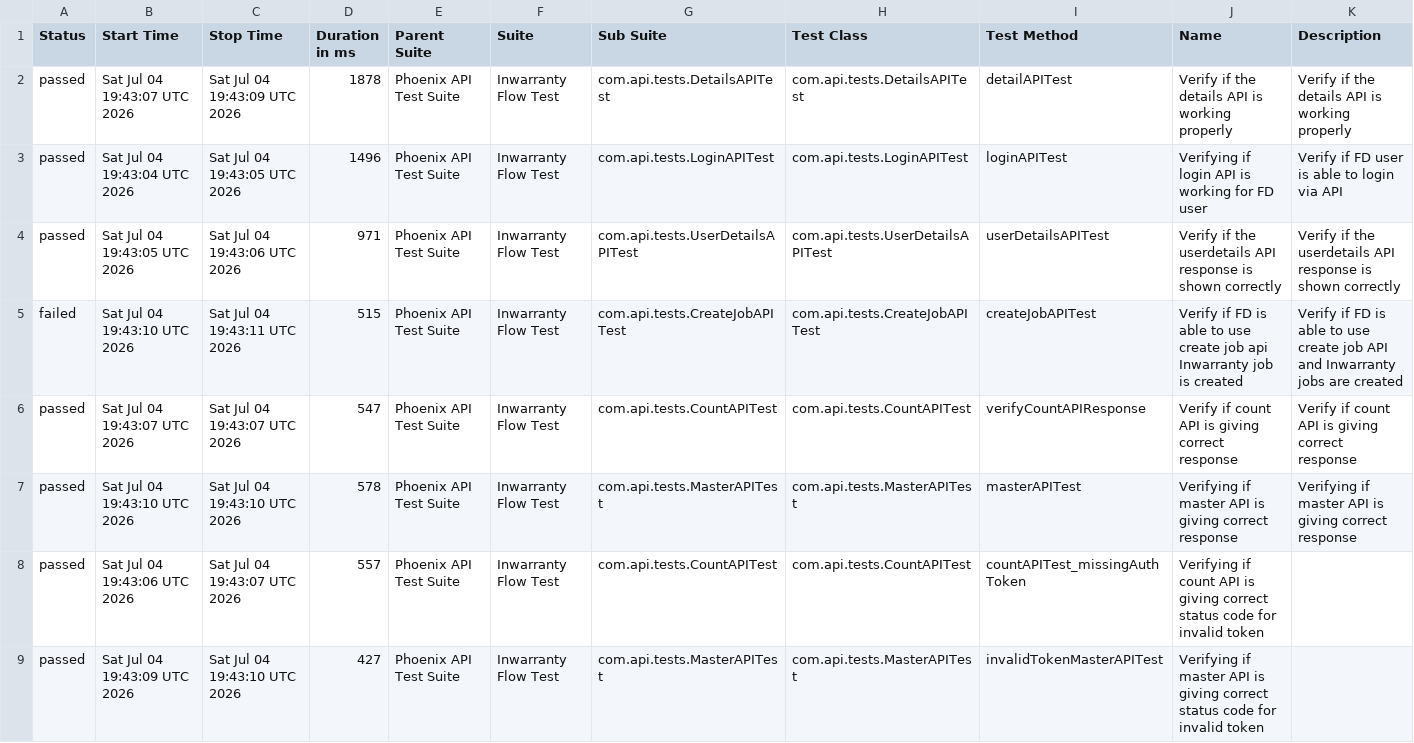
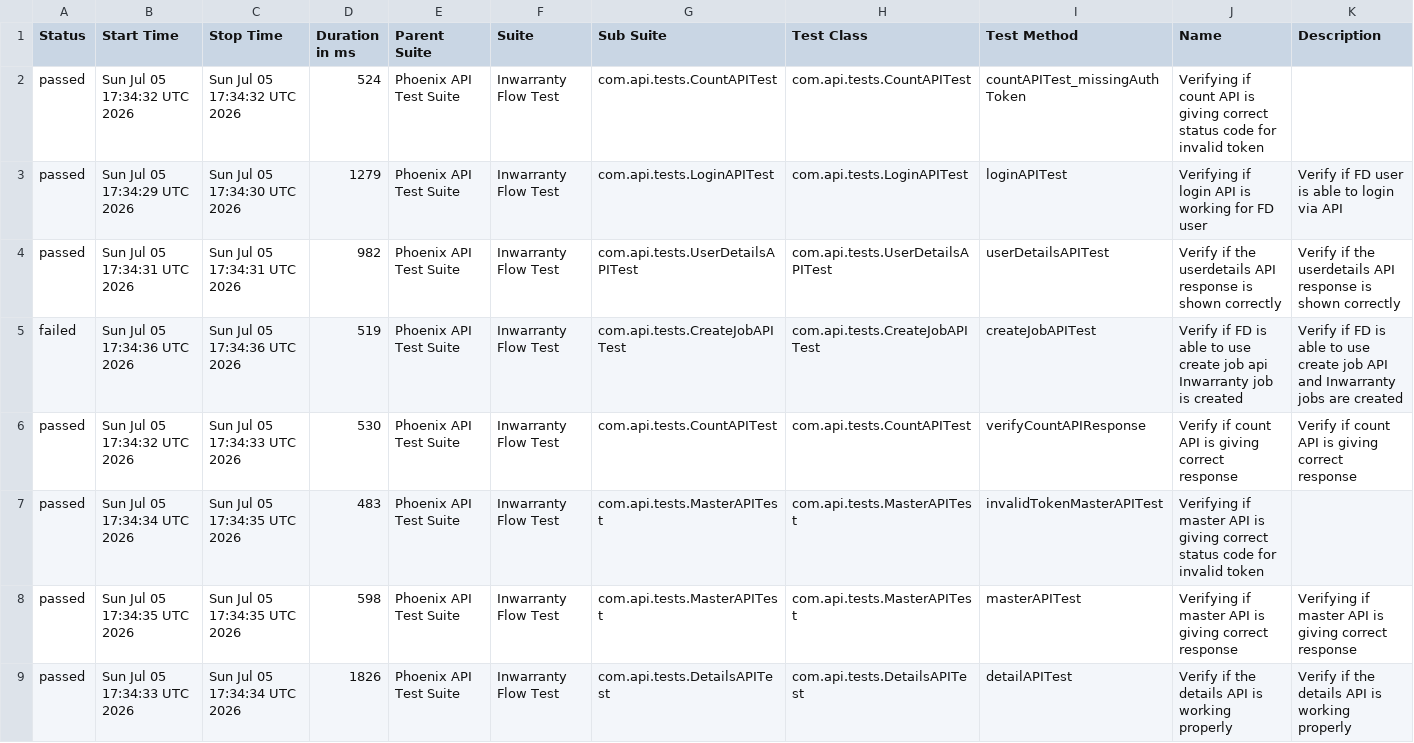
Before and after one commit to Zulminan/PhoenixTestAutomationFramework, a CSV file: data/suites.csv, drawn as a sheet.

```diff
--- a/data/suites.csv
+++ b/data/suites.csv
@@ -1,9 +1,9 @@
 "Status","Start Time","Stop Time","Duration in ms","Parent Suite","Suite","Sub Suite","Test Class","Test Method","Name","Description"
-"passed","Sat Jul 04 19:43:07 UTC 2026","Sat Jul 04 19:43:09 UTC 2026","1878","Phoenix API Test Suite","Inwarranty Flow Test","com.api.tests.DetailsAPITest","com.api.tests.DetailsAPITest","detailAPITest","Verify if the details API is working properly","Verify if the details API is working properly"
-"passed","Sat Jul 04 19:43:04 UTC 2026","Sat Jul 04 19:43:05 UTC 2026","1496","Phoenix API Test Suite","Inwarranty Flow Test","com.api.tests.LoginAPITest","com.api.tests.LoginAPITest","loginAPITest","Verifying if login API is working for FD user","Verify if FD user is able to login via API"
-"passed","Sat Jul 04 19:43:05 UTC 2026","Sat Jul 04 19:43:06 UTC 2026","971","Phoenix API Test Suite","Inwarranty Flow Test","com.api.tests.UserDetailsAPITest","com.api.tests.UserDetailsAPITest","userDetailsAPITest","Verify if the userdetails API response is shown correctly","Verify if the userdetails API response is shown correctly"
-"failed","Sat Jul 04 19:43:10 UTC 2026","Sat Jul 04 19:43:11 UTC 2026","515","Phoenix API Test Suite","Inwarranty Flow Test","com.api.tests.CreateJobAPITest","com.api.tests.CreateJobAPITest","createJobAPITest","Verify if FD is able to use create job api Inwarranty job is created","Verify if FD is able to use create job API and Inwarranty jobs are created"
-"passed","Sat Jul 04 19:43:07 UTC 2026","Sat Jul 04 19:43:07 UTC 2026","547","Phoenix API Test Suite","Inwarranty Flow Test","com.api.tests.CountAPITest","com.api.tests.CountAPITest","verifyCountAPIResponse","Verify if count API is giving correct response","Verify if count API is giving correct response"
-"passed","Sat Jul 04 19:43:10 UTC 2026","Sat Jul 04 19:43:10 UTC 2026","578","Phoenix API Test Suite","Inwarranty Flow Test","com.api.tests.MasterAPITest","com.api.tests.MasterAPITest","masterAPITest","Verifying if master API is giving correct response","Verifying if master API is giving correct response"
-"passed","Sat Jul 04 19:43:06 UTC 2026","Sat Jul 04 19:43:07 UTC 2026","557","Phoenix API Test Suite","Inwarranty Flow Test","com.api.tests.CountAPITest","com.api.tests.CountAPITest","countAPITest_missingAuthToken","Verifying if count API is giving correct status code for invalid token",""
-"passed","Sat Jul 04 19:43:09 UTC 2026","Sat Jul 04 19:43:10 UTC 2026","427","Phoenix API Test Suite","Inwarranty Flow Test","com.api.tests.MasterAPITest","com.api.tests.MasterAPITest","invalidTokenMasterAPITest","Verifying if master API is giving correct status code for invalid token",""
+"passed","Sun Jul 05 17:34:32 UTC 2026","Sun Jul 05 17:34:32 UTC 2026","524","Phoenix API Test Suite","Inwarranty Flow Test","com.api.tests.CountAPITest","com.api.tests.CountAPITest","countAPITest_missingAuthToken","Verifying if count API is giving correct status code for invalid token",""
+"passed","Sun Jul 05 17:34:29 UTC 2026","Sun Jul 05 17:34:30 UTC 2026","1279","Phoenix API Test Suite","Inwarranty Flow Test","com.api.tests.LoginAPITest","com.api.tests.LoginAPITest","loginAPITest","Verifying if login API is working for FD user","Verify if FD user is able to login via API"
+"passed","Sun Jul 05 17:34:31 UTC 2026","Sun Jul 05 17:34:31 UTC 2026","982","Phoenix API Test Suite","Inwarranty Flow Test","com.api.tests.UserDetailsAPITest","com.api.tests.UserDetailsAPITest","userDetailsAPITest","Verify if the userdetails API response is shown correctly","Verify if the userdetails API response is shown correctly"
+"failed","Sun Jul 05 17:34:36 UTC 2026","Sun Jul 05 17:34:36 UTC 2026","519","Phoenix API Test Suite","Inwarranty Flow Test","com.api.tests.CreateJobAPITest","com.api.tests.CreateJobAPITest","createJobAPITest","Verify if FD is able to use create job api Inwarranty job is created","Verify if FD is able to use create job API and Inwarranty jobs are created"
+"passed","Sun Jul 05 17:34:32 UTC 2026","Sun Jul 05 17:34:33 UTC 2026","530","Phoenix API Test Suite","Inwarranty Flow Test","com.api.tests.CountAPITest","com.api.tests.CountAPITest","verifyCountAPIResponse","Verify if count API is giving correct response","Verify if count API is giving correct response"
+"passed","Sun Jul 05 17:34:34 UTC 2026","Sun Jul 05 17:34:35 UTC 2026","483","Phoenix API Test Suite","Inwarranty Flow Test","com.api.tests.MasterAPITest","com.api.tests.MasterAPITest","invalidTokenMasterAPITest","Verifying if master API is giving correct status code for invalid token",""
+"passed","Sun Jul 05 17:34:35 UTC 2026","Sun Jul 05 17:34:35 UTC 2026","598","Phoenix API Test Suite","Inwarranty Flow Test","com.api.tests.MasterAPITest","com.api.tests.MasterAPITest","masterAPITest","Verifying if master API is giving correct response","Verifying if master API is giving correct response"
+"passed","Sun Jul 05 17:34:33 UTC 2026","Sun Jul 05 17:34:34 UTC 2026","1826","Phoenix API Test Suite","Inwarranty Flow Test","com.api.tests.DetailsAPITest","com.api.tests.DetailsAPITest","detailAPITest","Verify if the details API is working properly","Verify if the details API is working properly"
```
Also changed, not shown: data/behaviors.csv, 56 other files.
